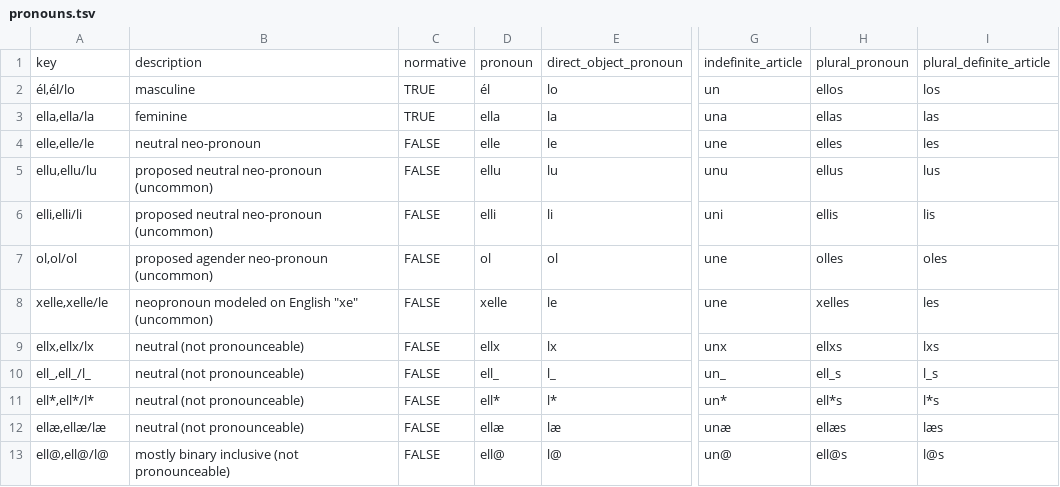
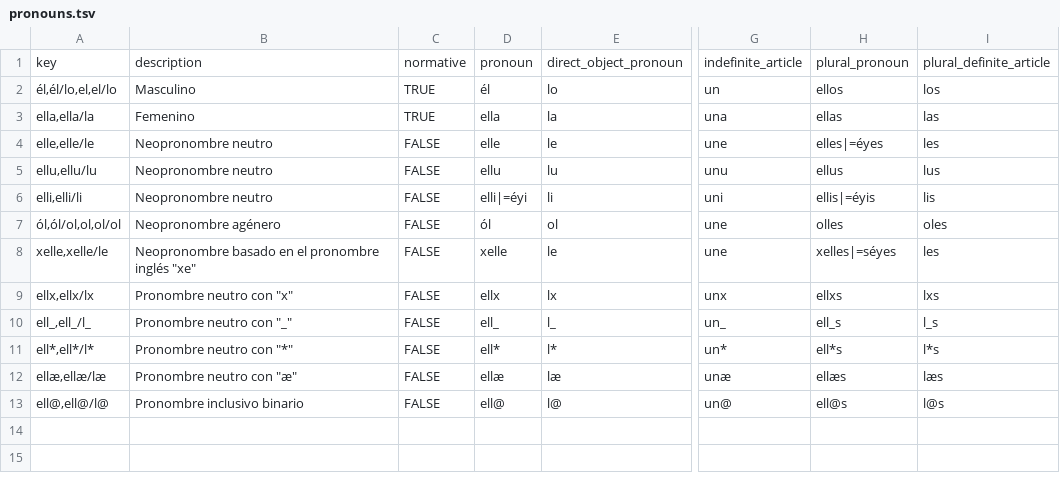
Before and after one commit to zlomenina/zajmena, a TSV file: locale/es/pronouns/pronouns.tsv, drawn as a sheet; only a part is shown, gaps mark what is left out; the diff names each change by its address in the sheet, - before the commit and + after, or states it on an @@ line.

```diff
--- a/locale/es/pronouns/pronouns.tsv
+++ b/locale/es/pronouns/pronouns.tsv
-A2: él,él/lo
+A2: él,él/lo,el,el/lo
-B2: masculine
+B2: Masculino
-B3: feminine
+B3: Femenino
-B4: neutral neo-pronoun
+B4: Neopronombre neutro
-H4: elles
+H4: elles|=éyes
-B5:B6: proposed neutral neo-pronoun (uncommon)
+B5:B6: Neopronombre neutro
-D6: elli
+D6: elli|=éyi
-H6: ellis
+H6: ellis|=éyis
-A7: ol,ol/ol
+A7: ól,ól/ol,ol,ol/ol
-B7: proposed agender neo-pronoun (uncommon)
+B7: Neopronombre agénero
-D7: ol
+D7: ól
-B8: neopronoun modeled on English "xe" (uncommon)
+B8: Neopronombre basado en el pronombre inglés "xe"
-H8: xelles
+H8: xelles|=séyes
-B9: neutral (not pronounceable)
+B9: Pronombre neutro con "x"
-B10: neutral (not pronounceable)
+B10: Pronombre neutro con "_"
-B11: neutral (not pronounceable)
+B11: Pronombre neutro con "*"
-B12: neutral (not pronounceable)
+B12: Pronombre neutro con "æ"
-B13: mostly binary inclusive (not pronounceable)
+B13: Pronombre inclusivo binario
```
Also changed, not shown: locale/es/pronouns/examples.tsv, 2 other files.
